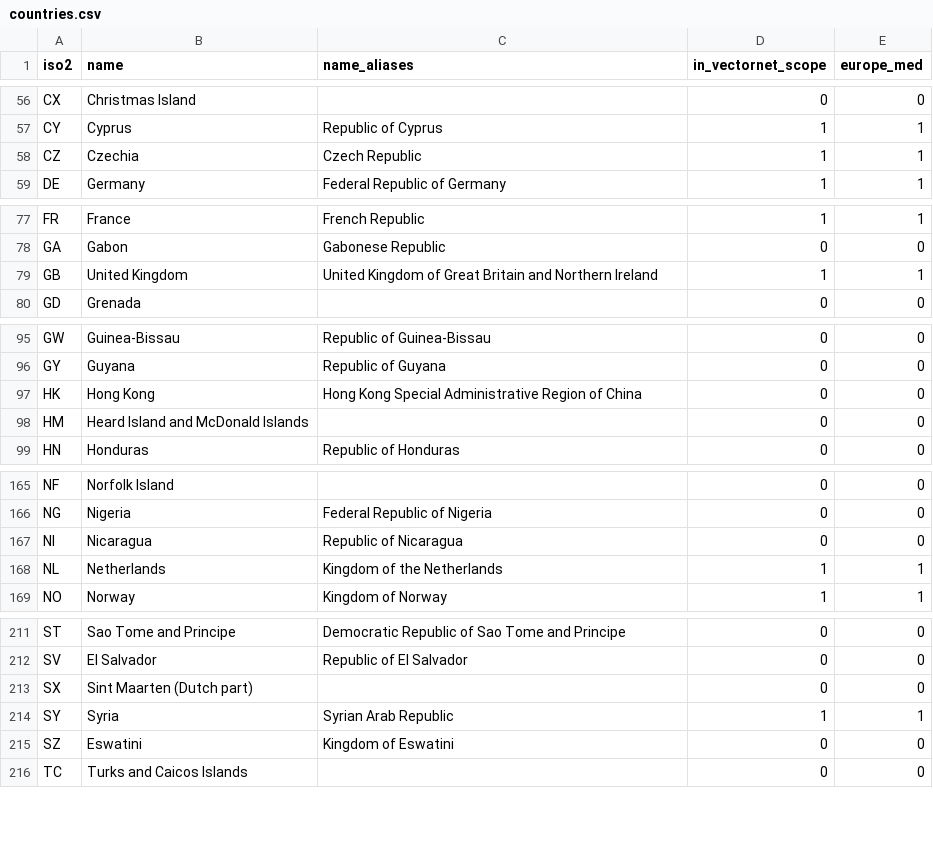
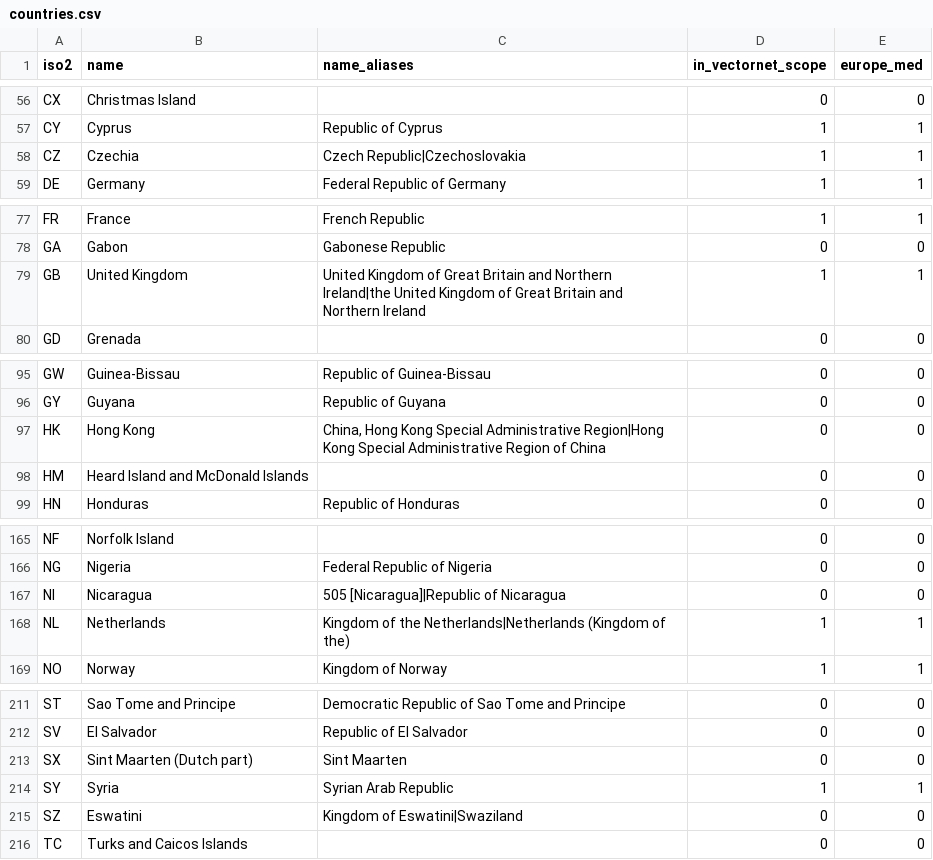
Before and after one commit to GustavoRusso/vector-guard, a CSV file: data/reference/countries.csv, drawn as a sheet; only a part is shown, gaps mark what is left out; the diff covers the shown part only.

Commit message:
Update and re-execute notebooks/05_reference_countries.ipynb to incorporate multi-source country aliases, subnational_region, and nuts_id into countries.csv and subnational_locations.csv

```diff
--- a/data/reference/countries.csv
+++ b/data/reference/countries.csv
@@ -57,3 +57,3 @@ CX,Christmas Island,,0,0
 CY,Cyprus,Republic of Cyprus,1,1
-CZ,Czechia,Czech Republic,1,1
+CZ,Czechia,Czech Republic|Czechoslovakia,1,1
 DE,Germany,Federal Republic of Germany,1,1
@@ -78,3 +78,3 @@ FR,France,French Republic,1,1
 GA,Gabon,Gabonese Republic,0,0
-GB,United Kingdom,United Kingdom of Great Britain and Northern Ireland,1,1
+GB,United Kingdom,United Kingdom of Great Britain and Northern Ireland|the United Kingdom of Great Britain and Northern Ireland,1,1
 GD,Grenada,,0,0
@@ -96,3 +96,3 @@ GW,Guinea-Bissau,Republic of Guinea-Bissau,0,0
 GY,Guyana,Republic of Guyana,0,0
-HK,Hong Kong,Hong Kong Special Administrative Region of China,0,0
+HK,Hong Kong,"China, Hong Kong Special Administrative Region|Hong Kong Special Administrative Region of China",0,0
 HM,Heard Island and McDonald Islands,,0,0
@@ -166,4 +166,4 @@ NF,Norfolk Island,,0,0
 NG,Nigeria,Federal Republic of Nigeria,0,0
-NI,Nicaragua,Republic of Nicaragua,0,0
-NL,Netherlands,Kingdom of the Netherlands,1,1
+NI,Nicaragua,505 [Nicaragua]|Republic of Nicaragua,0,0
+NL,Netherlands,Kingdom of the Netherlands|Netherlands (Kingdom of the),1,1
 NO,Norway,Kingdom of Norway,1,1
@@ -212,5 +212,5 @@ ST,Sao Tome and Principe,Democratic Republic of Sao Tome and Principe,0,0
 SV,El Salvador,Republic of El Salvador,0,0
-SX,Sint Maarten (Dutch part),,0,0
+SX,Sint Maarten (Dutch part),Sint Maarten,0,0
 SY,Syria,Syrian Arab Republic,1,1
-SZ,Eswatini,Kingdom of Eswatini,0,0
+SZ,Eswatini,Kingdom of Eswatini|Swaziland,0,0
 TC,Turks and Caicos Islands,,0,0
```
Also changed, not shown: 3 edited cells elsewhere in this file, 3 other files.
